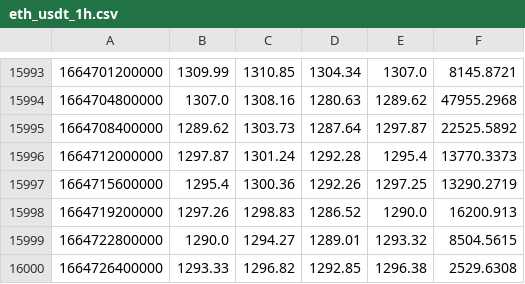
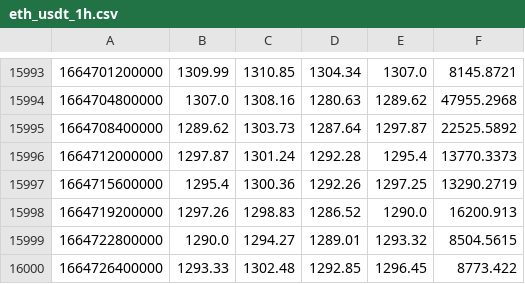
Before and after one commit to DeltaDex-Protocol/research, a CSV file: Binance/eth_usdt_1h.csv, drawn as a sheet; only a part is shown, gaps mark what is left out.

```diff
--- a/Binance/eth_usdt_1h.csv
+++ b/Binance/eth_usdt_1h.csv
@@ -15999,2 +15999,2 @@
 1664722800000,1290.0,1294.27,1289.01,1293.32,8504.5615
-1664726400000,1293.33,1296.82,1292.85,1296.38,2529.6308
+1664726400000,1293.33,1302.48,1292.85,1296.45,8773.422
```
Also changed, not shown: 1 other file.
